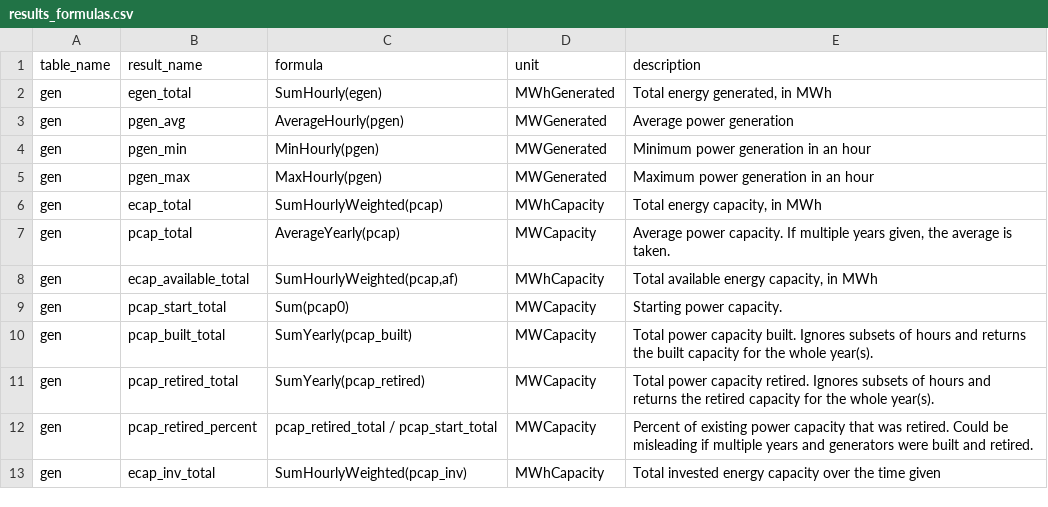
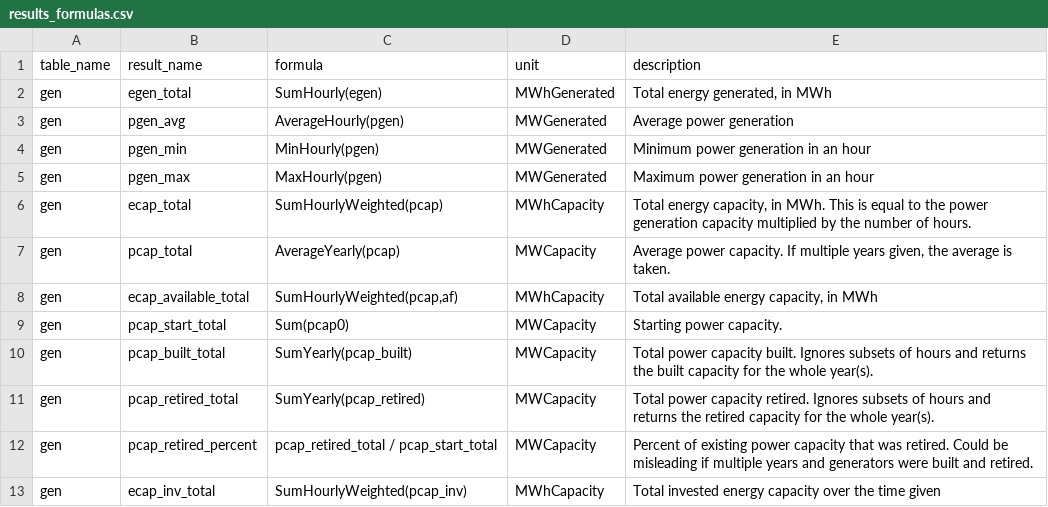
Before and after one commit to e4st-dev/E4ST.jl, a CSV file: src/results/results_formulas.csv, drawn as a sheet; only a part is shown.

```diff
--- a/src/results/results_formulas.csv
+++ b/src/results/results_formulas.csv
@@ -5,3 +5,3 @@ gen,pgen_min,MinHourly(pgen),MWGenerated,Minimum power generation in an hour
 gen,pgen_max,MaxHourly(pgen),MWGenerated,Maximum power generation in an hour
-gen,ecap_total,SumHourlyWeighted(pcap),MWhCapacity,"Total energy capacity, in MWh"
+gen,ecap_total,SumHourlyWeighted(pcap),MWhCapacity,"Total energy capacity, in MWh.  This is equal to the power generation capacity multiplied by the number of hours."
 gen,pcap_total,AverageYearly(pcap),MWCapacity,"Average power capacity.  If multiple years given, the average is taken."
```
Also changed, not shown: 8 other files.
